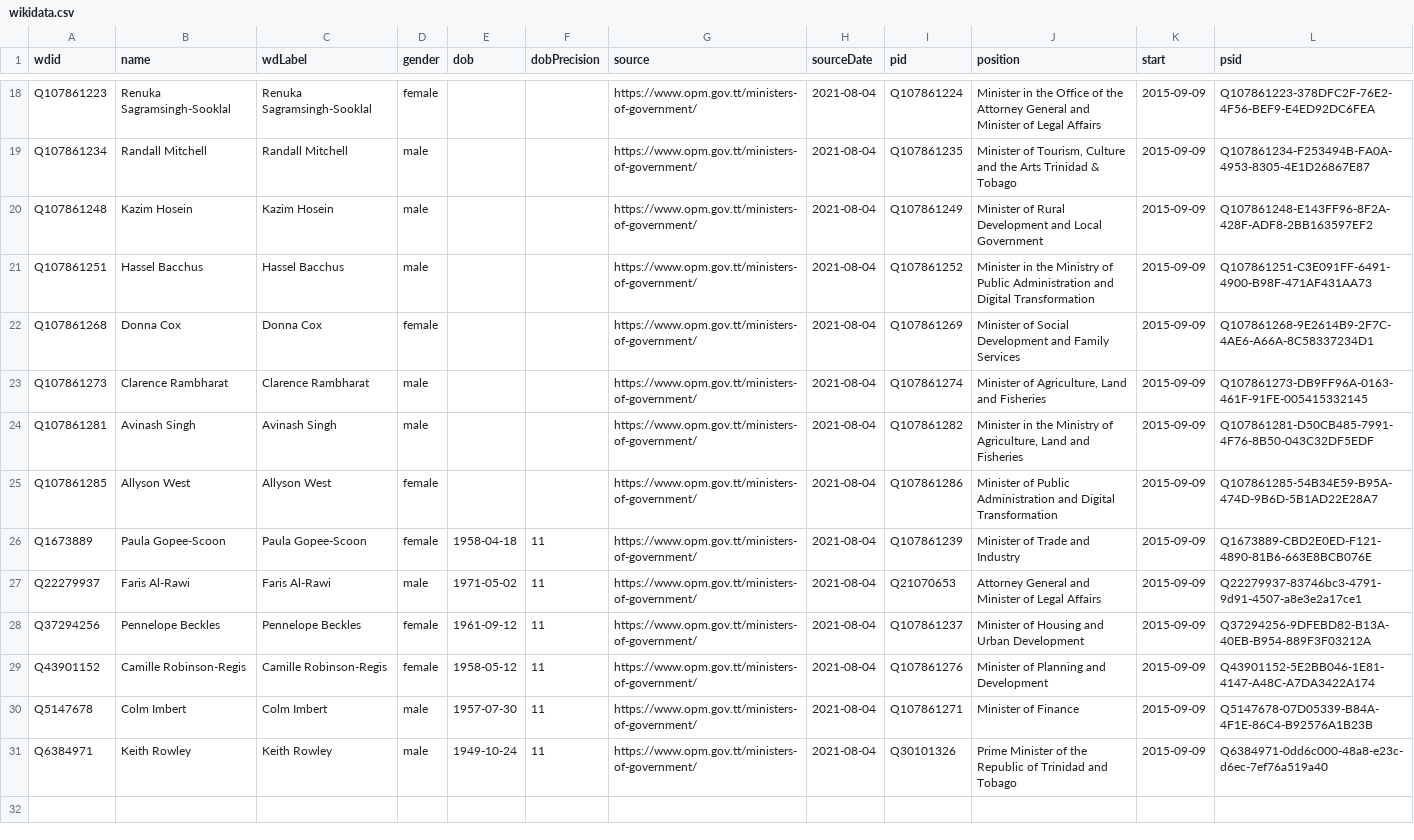
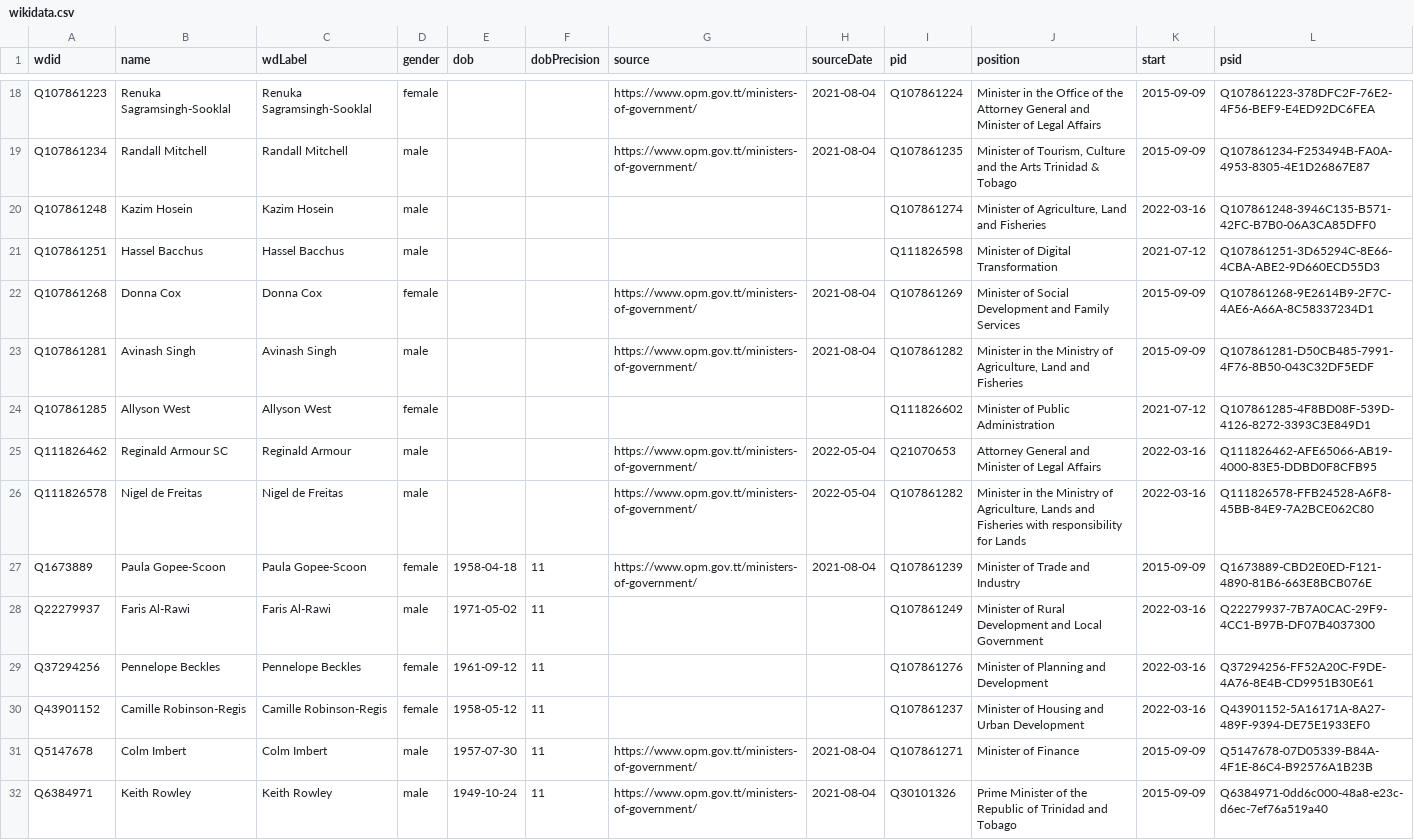
Before and after one commit to every-politician-scrapers/trinidad-and-tobago-cabinet, a CSV file: sources/official/wikidata.csv, drawn as a sheet; only a part is shown, gaps mark what is left out.

```diff
--- a/sources/official/wikidata.csv
+++ b/sources/official/wikidata.csv
@@ -19,12 +19,13 @@ Q107861223,Renuka Sagramsingh-Sooklal,Renuka Sagramsingh-Sooklal,female,,,https:
 Q107861234,Randall Mitchell,Randall Mitchell,male,,,https://www.opm.gov.tt/ministers-of-government/,2021-08-04,Q107861235,"Minister of Tourism, Culture and the Arts Trinidad & Tobago",2015-09-09,Q107861234-F253494B-FA0A-4953-8305-4E1D26867E87
-Q107861248,Kazim Hosein,Kazim Hosein,male,,,https://www.opm.gov.tt/ministers-of-government/,2021-08-04,Q107861249,Minister of Rural Development and Local Government,2015-09-09,Q107861248-E143FF96-8F2A-428F-ADF8-2BB163597EF2
-Q107861251,Hassel Bacchus,Hassel Bacchus,male,,,https://www.opm.gov.tt/ministers-of-government/,2021-08-04,Q107861252,Minister in the Ministry of Public Administration and Digital Transformation,2015-09-09,Q107861251-C3E091FF-6491-4900-B98F-471AF431AA73
+Q107861248,Kazim Hosein,Kazim Hosein,male,,,,,Q107861274,"Minister of Agriculture, Land and Fisheries",2022-03-16,Q107861248-3946C135-B571-42FC-B7B0-06A3CA85DFF0
+Q107861251,Hassel Bacchus,Hassel Bacchus,male,,,,,Q111826598,Minister of Digital Transformation,2021-07-12,Q107861251-3D65294C-8E66-4CBA-ABE2-9D660ECD55D3
 Q107861268,Donna Cox,Donna Cox,female,,,https://www.opm.gov.tt/ministers-of-government/,2021-08-04,Q107861269,Minister of Social Development and Family Services,2015-09-09,Q107861268-9E2614B9-2F7C-4AE6-A66A-8C58337234D1
-Q107861273,Clarence Rambharat,Clarence Rambharat,male,,,https://www.opm.gov.tt/ministers-of-government/,2021-08-04,Q107861274,"Minister of Agriculture, Land and Fisheries",2015-09-09,Q107861273-DB9FF96A-0163-461F-91FE-005415332145
 Q107861281,Avinash Singh,Avinash Singh,male,,,https://www.opm.gov.tt/ministers-of-government/,2021-08-04,Q107861282,"Minister in the Ministry of Agriculture, Land and Fisheries",2015-09-09,Q107861281-D50CB485-7991-4F76-8B50-043C32DF5EDF
-Q107861285,Allyson West,Allyson West,female,,,https://www.opm.gov.tt/ministers-of-government/,2021-08-04,Q107861286,Minister of Public Administration and Digital Transformation,2015-09-09,Q107861285-54B34E59-B95A-474D-9B6D-5B1AD22E28A7
+Q107861285,Allyson West,Allyson West,female,,,,,Q111826602,Minister of Public Administration,2021-07-12,Q107861285-4F8BD08F-539D-4126-8272-3393C3E849D1
+Q111826462,Reginald Armour SC,Reginald Armour,male,,,https://www.opm.gov.tt/ministers-of-government/,2022-05-04,Q21070653,Attorney General and Minister of Legal Affairs,2022-03-16,Q111826462-AFE65066-AB19-4000-83E5-DDBD0F8CFB95
+Q111826578,Nigel de Freitas,Nigel de Freitas,male,,,https://www.opm.gov.tt/ministers-of-government/,2022-05-04,Q107861282,"Minister in the Ministry of Agriculture, Lands and Fisheries with responsibility for Lands",2022-03-16,Q111826578-FFB24528-A6F8-45BB-84E9-7A2BCE062C80
 Q1673889,Paula Gopee-Scoon,Paula Gopee-Scoon,female,1958-04-18,11,https://www.opm.gov.tt/ministers-of-government/,2021-08-04,Q107861239,Minister of Trade and Industry,2015-09-09,Q1673889-CBD2E0ED-F121-4890-81B6-663E8BCB076E
-Q22279937,Faris Al-Rawi,Faris Al-Rawi,male,1971-05-02,11,https://www.opm.gov.tt/ministers-of-government/,2021-08-04,Q21070653,Attorney General and Minister of Legal Affairs,2015-09-09,Q22279937-83746bc3-4791-9d91-4507-a8e3e2a17ce1
-Q37294256,Pennelope Beckles,Pennelope Beckles,female,1961-09-12,11,https://www.opm.gov.tt/ministers-of-government/,2021-08-04,Q107861237,Minister of Housing and Urban Development,2015-09-09,Q37294256-9DFEBD82-B13A-40EB-B954-889F3F03212A
-Q43901152,Camille Robinson-Regis,Camille Robinson-Regis,female,1958-05-12,11,https://www.opm.gov.tt/ministers-of-government/,2021-08-04,Q107861276,Minister of Planning and Development,2015-09-09,Q43901152-5E2BB046-1E81-4147-A48C-A7DA3422A174
+Q22279937,Faris Al-Rawi,Faris Al-Rawi,male,1971-05-02,11,,,Q107861249,Minister of Rural Development and Local Government,2022-03-16,Q22279937-7B7A0CAC-29F9-4CC1-B97B-DF07B4037300
+Q37294256,Pennelope Beckles,Pennelope Beckles,female,1961-09-12,11,,,Q107861276,Minister of Planning and Development,2022-03-16,Q37294256-FF52A20C-F9DE-4A76-8E4B-CD9951B30E61
+Q43901152,Camille Robinson-Regis,Camille Robinson-Regis,female,1958-05-12,11,,,Q107861237,Minister of Housing and Urban Development,2022-03-16,Q43901152-5A16171A-8A27-489F-9394-DE75E1933EF0
 Q5147678,Colm Imbert,Colm Imbert,male,1957-07-30,11,https://www.opm.gov.tt/ministers-of-government/,2021-08-04,Q107861271,Minister of Finance,2015-09-09,Q5147678-07D05339-B84A-4F1E-86C4-B92576A1B23B
```
Also changed, not shown: sources/official/scraped.csv, wikidata/wanted-positions.csv, 3 other files.
